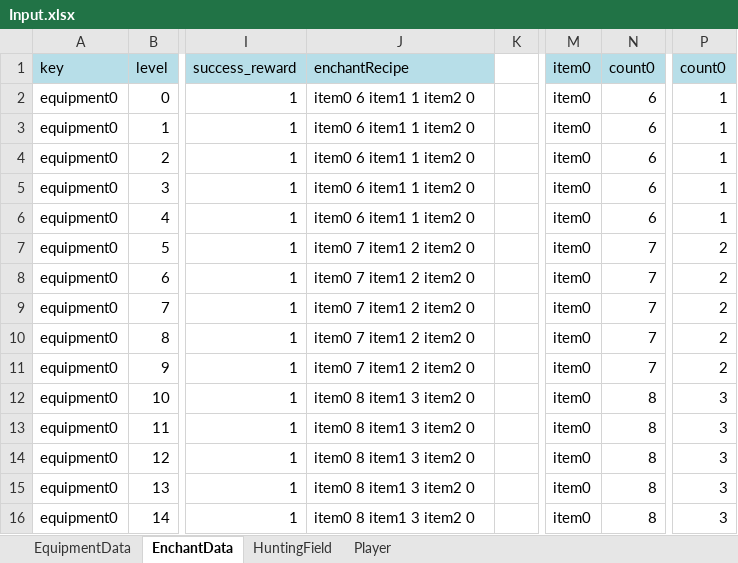
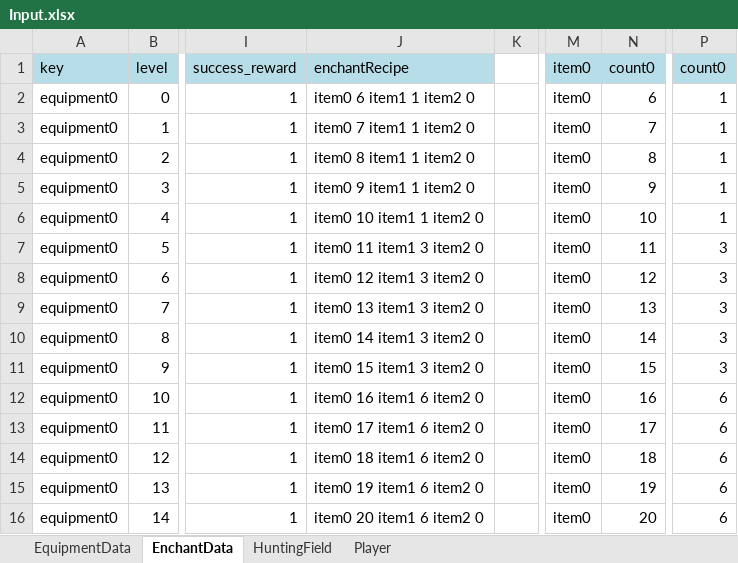
Before and after one commit to goaoa1/GrowthSimulation, an Excel workbook: Input.xlsx, sheet EnchantData, drawn as a sheet; only a part is shown, gaps mark what is left out; values as stored, in another font and other column widths than the file's, no borders; the diff covers the shown part only; the diff names each change by its address in the sheet, - before the commit and + after, or states it on an @@ line.

Commit message:
인풋 예시 엑셀 파일 커밋

```diff
--- a/Input.xlsx (sheet EnchantData)
+++ b/Input.xlsx (sheet EnchantData)
-J3 (enchantRecipe): item0 6 item1 1 item2 0
+J3 (enchantRecipe): item0 7 item1 1 item2 0
-N3 (count0): 6
+N3 (count0): 7
-J4 (enchantRecipe): item0 6 item1 1 item2 0
+J4 (enchantRecipe): item0 8 item1 1 item2 0
-N4 (count0): 6
+N4 (count0): 8
-J5 (enchantRecipe): item0 6 item1 1 item2 0
+J5 (enchantRecipe): item0 9 item1 1 item2 0
-N5 (count0): 6
+N5 (count0): 9
-J6 (enchantRecipe): item0 6 item1 1 item2 0
+J6 (enchantRecipe): item0 10 item1 1 item2 0
-N6 (count0): 6
+N6 (count0): 10
-J7 (enchantRecipe): item0 7 item1 2 item2 0
+J7 (enchantRecipe): item0 11 item1 3 item2 0
-N7 (count0): 7
+N7 (count0): 11
-P7:P11 (count0): 2
+P7:P11 (count0): 3
-J8 (enchantRecipe): item0 7 item1 2 item2 0
+J8 (enchantRecipe): item0 12 item1 3 item2 0
-N8 (count0): 7
+N8 (count0): 12
-J9 (enchantRecipe): item0 7 item1 2 item2 0
+J9 (enchantRecipe): item0 13 item1 3 item2 0
-N9 (count0): 7
+N9 (count0): 13
-J10 (enchantRecipe): item0 7 item1 2 item2 0
+J10 (enchantRecipe): item0 14 item1 3 item2 0
-N10 (count0): 7
+N10 (count0): 14
-J11 (enchantRecipe): item0 7 item1 2 item2 0
+J11 (enchantRecipe): item0 15 item1 3 item2 0
-N11 (count0): 7
+N11 (count0): 15
-J12 (enchantRecipe): item0 8 item1 3 item2 0
+J12 (enchantRecipe): item0 16 item1 6 item2 0
-N12 (count0): 8
+N12 (count0): 16
-P12:P16 (count0): 3
+P12:P16 (count0): 6
-J13 (enchantRecipe): item0 8 item1 3 item2 0
+J13 (enchantRecipe): item0 17 item1 6 item2 0
-N13 (count0): 8
+N13 (count0): 17
-J14 (enchantRecipe): item0 8 item1 3 item2 0
+J14 (enchantRecipe): item0 18 item1 6 item2 0
-N14 (count0): 8
+N14 (count0): 18
-J15 (enchantRecipe): item0 8 item1 3 item2 0
+J15 (enchantRecipe): item0 19 item1 6 item2 0
-N15 (count0): 8
+N15 (count0): 19
-J16 (enchantRecipe): item0 8 item1 3 item2 0
+J16 (enchantRecipe): item0 20 item1 6 item2 0
-N16 (count0): 8
+N16 (count0): 20
```
Also changed, not shown: 18 edited cells elsewhere in this sheet.
